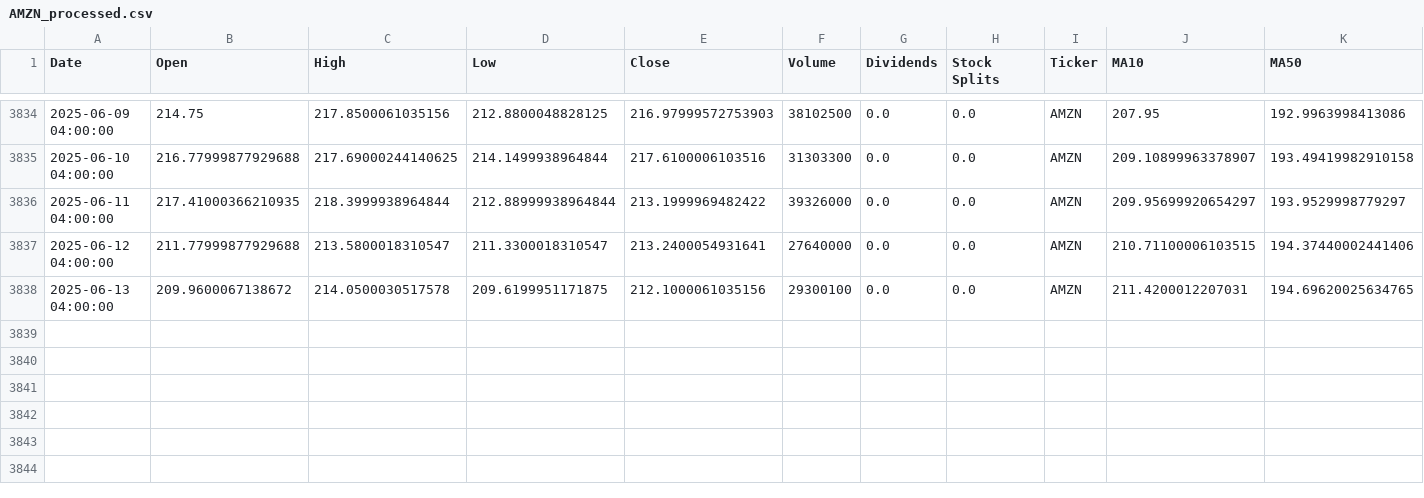
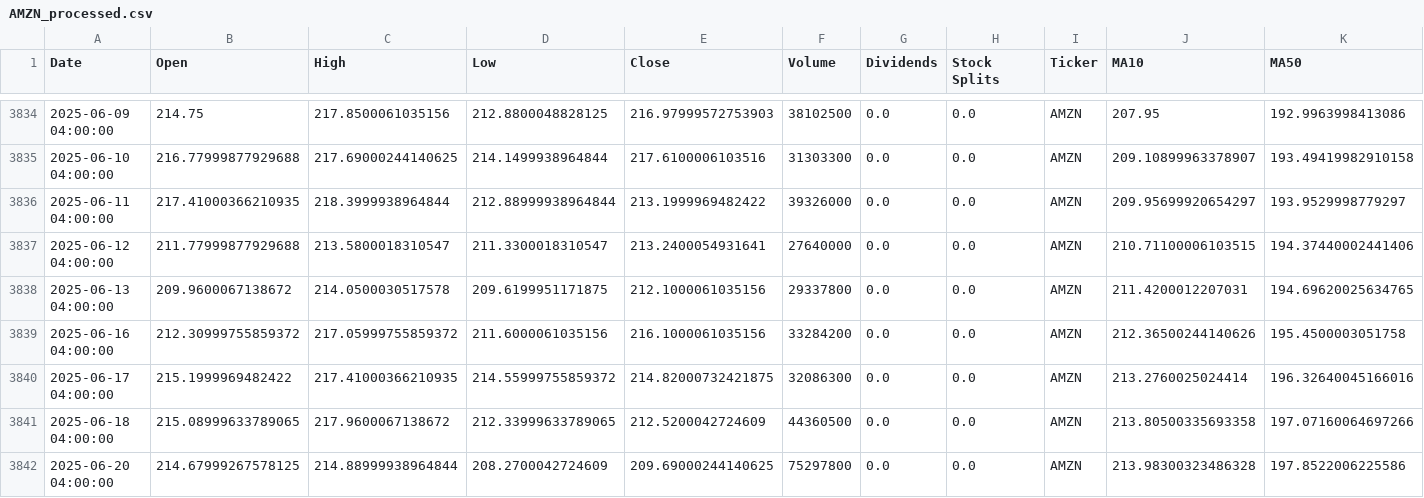
Before and after one commit to ialireza13/stock-price-prediction, a CSV file: data/processed/AMZN_processed.csv, drawn as a sheet; only a part is shown, gaps mark what is left out; rows hold the shown columns only; the diff names each change by its address in the sheet, - before the commit and + after, or states it on an @@ line.

```diff
--- a/data/processed/AMZN_processed.csv
+++ b/data/processed/AMZN_processed.csv
-F3838 (Volume): 29300100
+F3838 (Volume): 29337800
+row 3839: 2025-06-16 04:00:00 | 212.30999755859372 | 217.05999755859372 | 211.6000061035156 | 216.1000061035156 | 33284200 | 0.0 | 0.0 | AMZN | 212.36500244140626 | 195.4500003051758
+row 3840: 2025-06-17 04:00:00 | 215.1999969482422 | 217.41000366210935 | 214.55999755859372 | 214.82000732421875 | 32086300 | 0.0 | 0.0 | AMZN | 213.2760025024414 | 196.32640045166016
+row 3841: 2025-06-18 04:00:00 | 215.08999633789065 | 217.9600067138672 | 212.33999633789065 | 212.5200042724609 | 44360500 | 0.0 | 0.0 | AMZN | 213.80500335693358 | 197.07160064697266
+row 3842: 2025-06-20 04:00:00 | 214.67999267578125 | 214.88999938964844 | 208.2700042724609 | 209.69000244140625 | 75297800 | 0.0 | 0.0 | AMZN | 213.98300323486328 | 197.8522006225586
```
Also changed, not shown: data/processed/GOOGL_processed.csv, data/processed/META_processed.csv, 37 other files.
